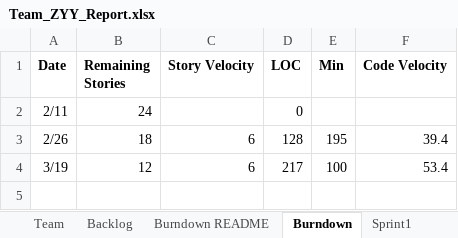
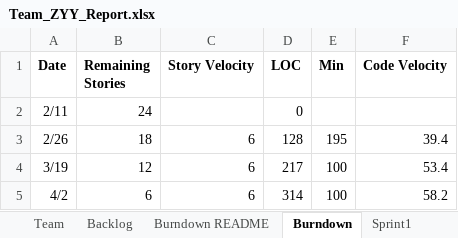
Before and after one commit to jackyli0318/SSW-555, an Excel workbook: Team_ZYY_Report.xlsx, sheet Burndown, drawn as a sheet; values as stored, in another font and other column widths than the file's, no borders; charts and pictures not drawn; the diff names each change by its address in the sheet, - before the commit and + after, or states it on an @@ line.

```diff
--- a/Team_ZYY_Report.xlsx (sheet Burndown)
+++ b/Team_ZYY_Report.xlsx (sheet Burndown)
+row 5: 4/2 | 6 | 6 | 314 | 100 | 58.2
```
Also changed, not shown: sheet Sprint4, sheet Sprint3, sheet Backlog, charts or pictures, 5 other files.
